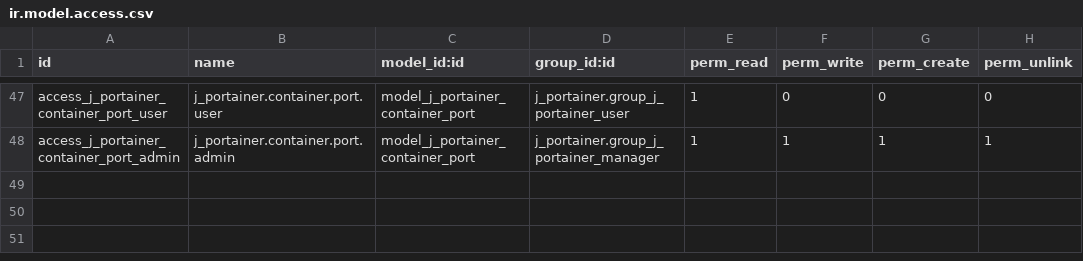
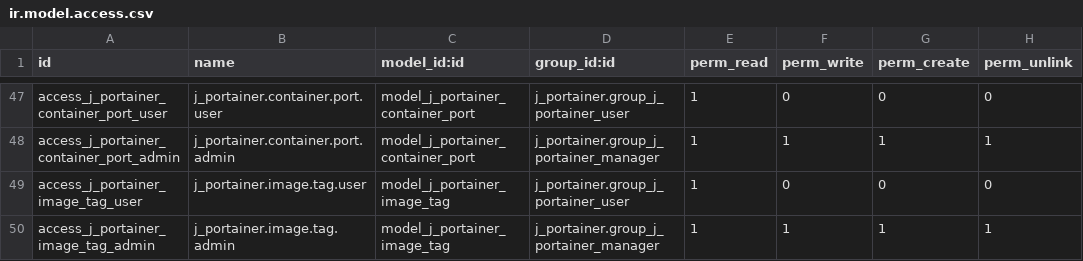
Before and after one commit to autocme/Dnsmain, a CSV file: j_portainer/security/ir.model.access.csv, drawn as a sheet; only a part is shown, gaps mark what is left out; the diff names each change by its address in the sheet, - before the commit and + after, or states it on an @@ line.

```diff
--- a/j_portainer/security/ir.model.access.csv
+++ b/j_portainer/security/ir.model.access.csv
+row 49: access_j_portainer_image_tag_user | j_portainer.image.tag.user | model_j_portainer_image_tag | j_portainer.group_j_portainer_user | 1 | 0 | 0 | 0
+row 50: access_j_portainer_image_tag_admin | j_portainer.image.tag.admin | model_j_portainer_image_tag | j_portainer.group_j_portainer_manager | 1 | 1 | 1 | 1
```
Also changed, not shown: 2 other files.
